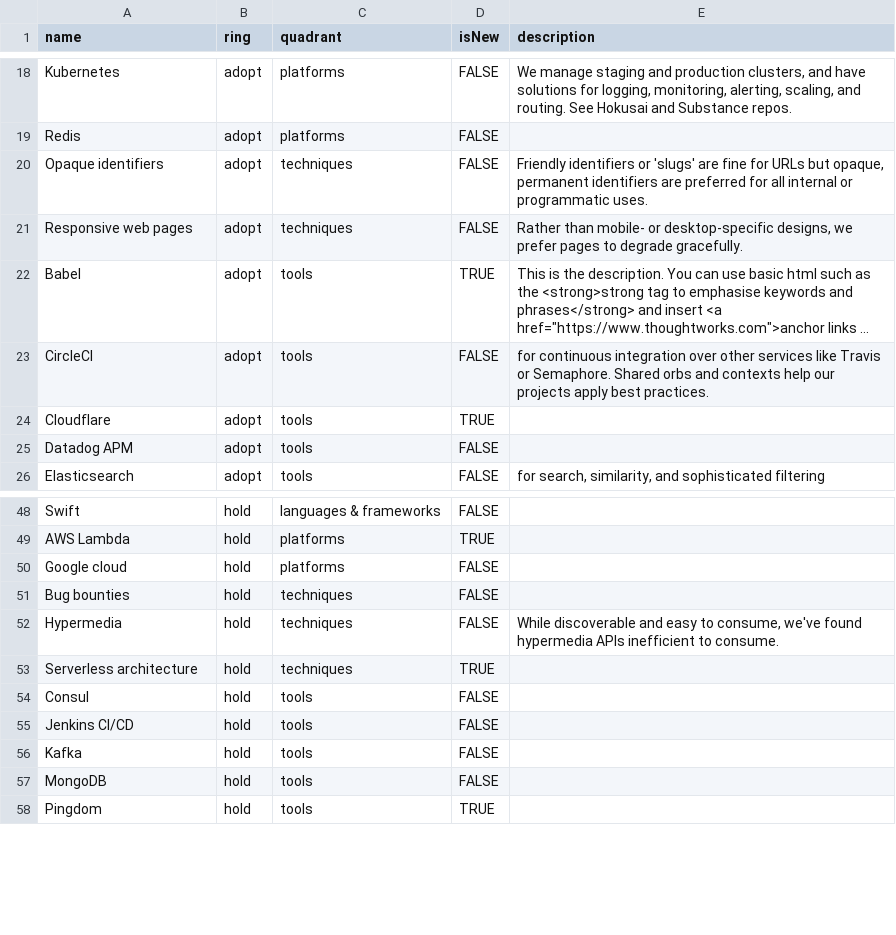
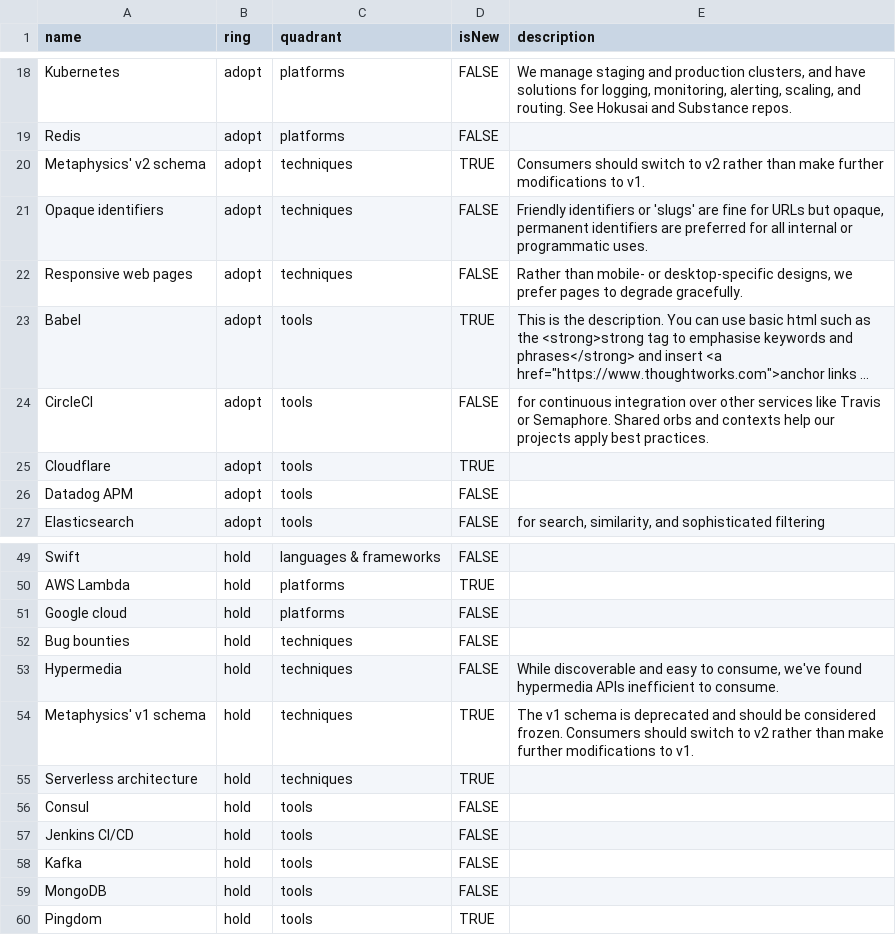
Before and after one commit to artsy/README, a CSV file: playbooks/technology_radar/artsy-tech-radar.csv, drawn as a sheet; only a part is shown, gaps mark what is left out; long unchanged cells end in …; the diff names each change by its address in the sheet, - before the commit and + after, or states it on an @@ line.

Commit message:
Hold on MP's v1 schema and adopt v2

```diff
--- a/playbooks/technology_radar/artsy-tech-radar.csv
+++ b/playbooks/technology_radar/artsy-tech-radar.csv
+row 20: Metaphysics' v2 schema | adopt | techniques | TRUE | Consumers should switch to v2 rather than make further modifications to v1.
+row 54: Metaphysics' v1 schema | hold | techniques | TRUE | The v1 schema is deprecated and should be considered frozen. Consumers should switch to v2 rather than make further modifications to v1.
```
